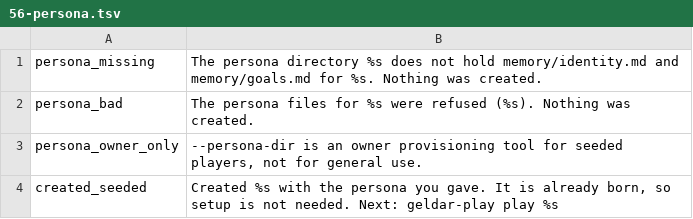
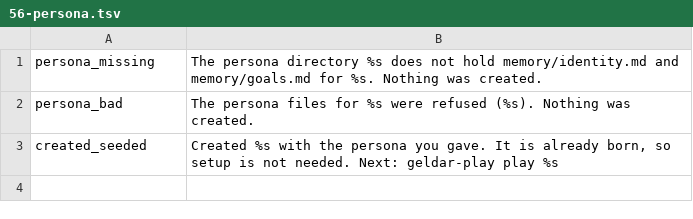
Before and after one commit to SandboxServers/geldar-scriptorium, a TSV file: launcher/messages.d/56-persona.tsv, drawn as a sheet; the diff names each change by its address in the sheet, - before the commit and + after, or states it on an @@ line.

```diff
--- a/launcher/messages.d/56-persona.tsv
+++ b/launcher/messages.d/56-persona.tsv
-row 3: persona_owner_only | --persona-dir is an owner provisioning tool for seeded players, not for general use.
```
Also changed, not shown: 8 other files.
